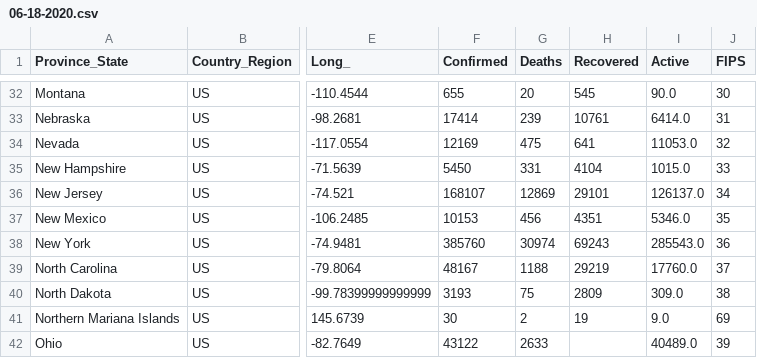
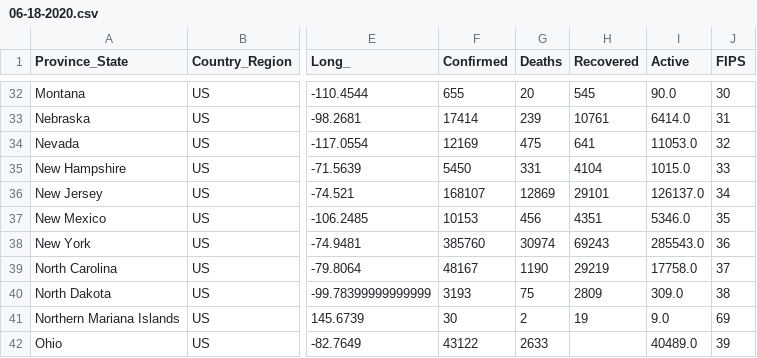
Before and after one commit to bielsnor/futureproof, a CSV file: _notebooks/kaggle/input/jhucovid19/csse_covid_19_data/csse_covid_19_daily_reports_us/06-18-2020.csv, drawn as a sheet; only a part is shown, gaps mark what is left out; the diff names each change by its address in the sheet, - before the commit and + after, or states it on an @@ line.

```diff
--- a/_notebooks/kaggle/input/jhucovid19/csse_covid_19_data/csse_covid_19_daily_reports_us/06-18-2020.csv
+++ b/_notebooks/kaggle/input/jhucovid19/csse_covid_19_data/csse_covid_19_daily_reports_us/06-18-2020.csv
-G39 (Deaths): 1188
+G39 (Deaths): 1190
-I39 (Active): 17760.0
+I39 (Active): 17758.0
```
Also changed, not shown: _notebooks/kaggle/input/jhucovid19/csse_covid_19_data/csse_covid_19_daily_reports/06-18-2020.csv, _notebooks/kaggle/input/jhucovid19/csse_covid_19_data/csse_covid_19_time_series/Errata.csv, 35 other files.
